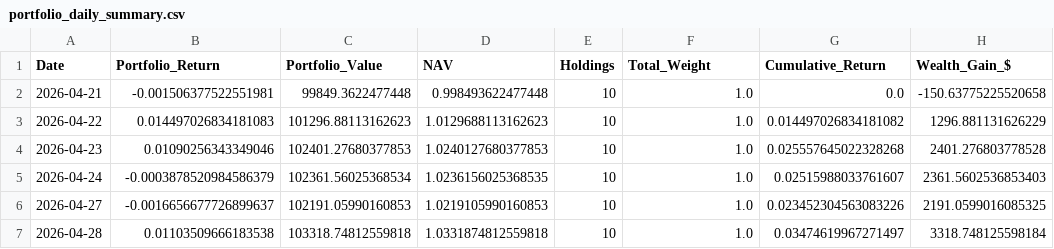
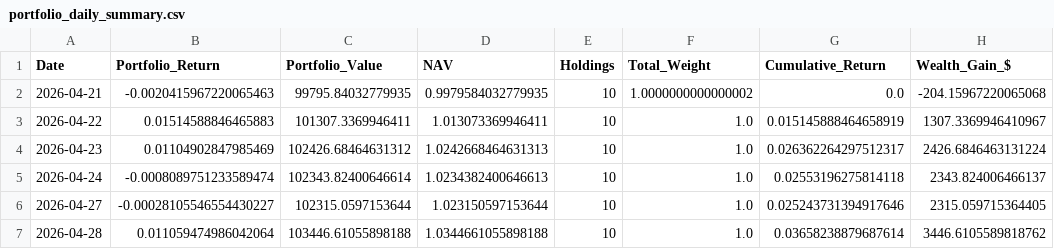
Before and after one commit to areebirfan62/stockportfolioanalysis, a CSV file: data/portfolio_daily_summary.csv, drawn as a sheet; only a part is shown; the diff covers the shown part only.

```diff
--- a/data/portfolio_daily_summary.csv
+++ b/data/portfolio_daily_summary.csv
@@ -1,7 +1,7 @@
 Date,Portfolio_Return,Portfolio_Value,NAV,Holdings,Total_Weight,Cumulative_Return,Wealth_Gain_$
-2026-04-21,-0.001506377522551981,99849.3622477448,0.998493622477448,10,1.0,0.0,-150.63775225520658
-2026-04-22,0.014497026834181083,101296.88113162623,1.0129688113162623,10,1.0,0.014497026834181082,1296.881131626229
-2026-04-23,0.01090256343349046,102401.27680377853,1.0240127680377853,10,1.0,0.025557645022328268,2401.276803778528
-2026-04-24,-0.0003878520984586379,102361.56025368534,1.0236156025368535,10,1.0,0.02515988033761607,2361.5602536853403
-2026-04-27,-0.0016656677726899637,102191.05990160853,1.0219105990160853,10,1.0,0.023452304563083226,2191.0599016085325
-2026-04-28,0.01103509666183538,103318.74812559818,1.0331874812559818,10,1.0,0.03474619967271497,3318.748125598184
+2026-04-21,-0.0020415967220065463,99795.84032779935,0.9979584032779935,10,1.0000000000000002,0.0,-204.15967220065068
+2026-04-22,0.01514588846465883,101307.3369946411,1.013073369946411,10,1.0,0.015145888464658919,1307.3369946410967
+2026-04-23,0.01104902847985469,102426.68464631312,1.0242668464631313,10,1.0,0.026362264297512317,2426.6846463131224
+2026-04-24,-0.0008089751233589474,102343.82400646614,1.0234382400646613,10,1.0,0.02553196275814118,2343.824006466137
+2026-04-27,-0.00028105546554430227,102315.0597153644,1.023150597153644,10,1.0,0.025243731394917646,2315.059715364405
+2026-04-28,0.011059474986042064,103446.61055898188,1.0344661055898188,10,1.0,0.03658238879687614,3446.6105589818762
```
Also changed, not shown: 1 added row and 109 edited cells elsewhere in this file, data/latest_portfolio_holdings.csv, data/portfolio_forward_log.csv, 8 other files.
